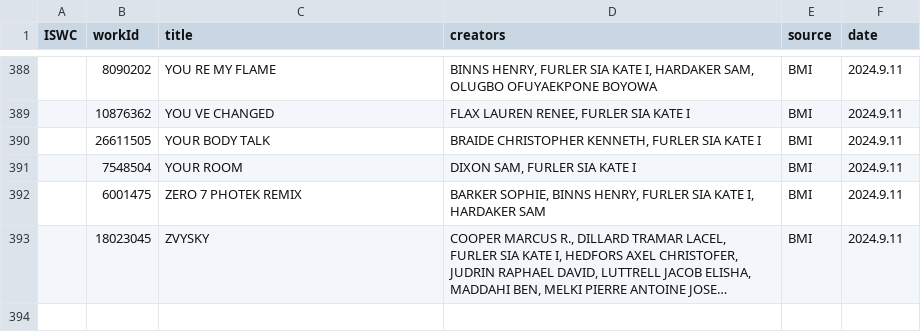
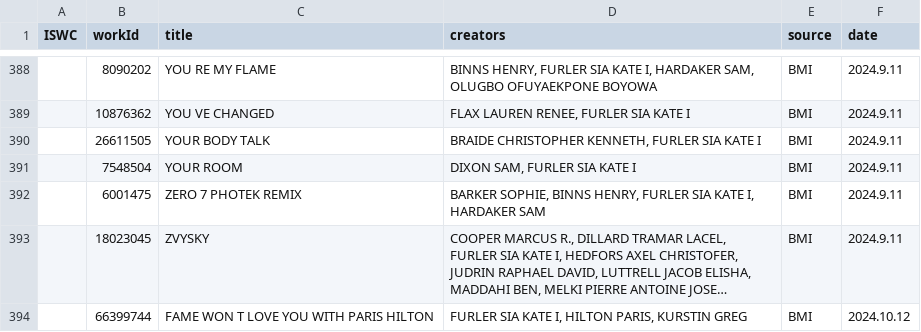
Before and after one commit to RogerBambinetti/PROs-scrapper-nodejs, a CSV file: logs/bmi.csv, drawn as a sheet; only a part is shown, gaps mark what is left out; long unchanged cells end in …; the diff names each change by its address in the sheet, - before the commit and + after, or states it on an @@ line.

```diff
--- a/logs/bmi.csv
+++ b/logs/bmi.csv
+row 394:  | 66399744 | FAME WON T LOVE YOU WITH PARIS HILTON | FURLER SIA KATE I, HILTON PARIS, KURSTIN GREG | BMI | 2024.10.12
```
Also changed, not shown: logs/sgae.csv.
